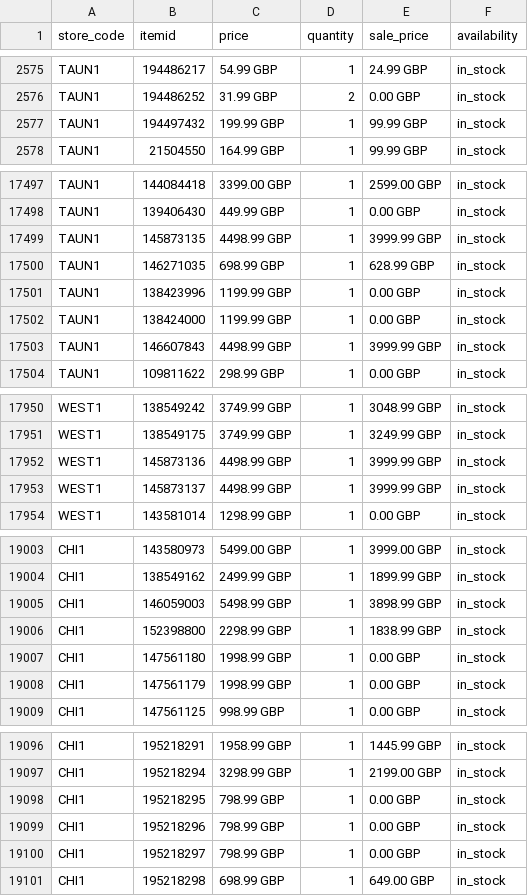
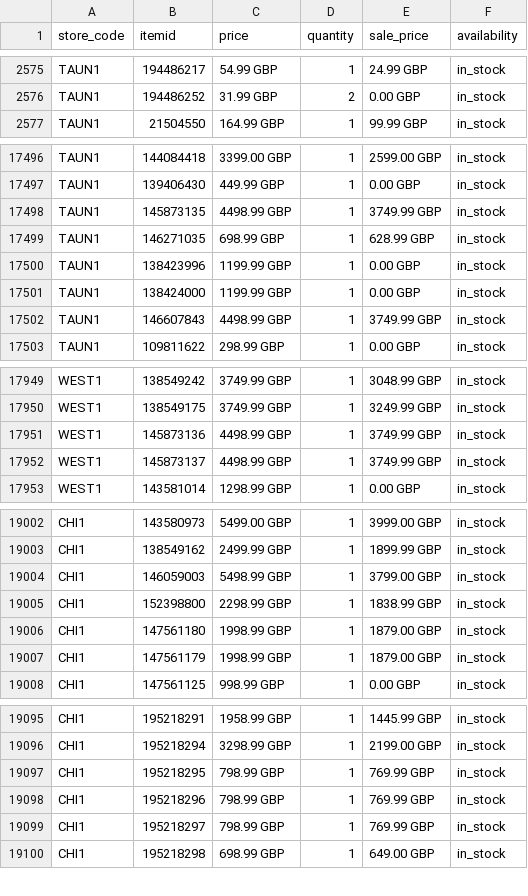
Before and after one commit to andrewbicyclechain/googleproduct, a CSV file: output/combined-inventory-mapped.csv, drawn as a sheet; only a part is shown, gaps mark what is left out; the diff covers the shown part only.

```diff
--- a/output/combined-inventory-mapped.csv
+++ b/output/combined-inventory-mapped.csv
@@ -2576,3 +2576,2 @@ TAUN1,194486217,54.99 GBP,1,24.99 GBP,in_stock
 TAUN1,194486252,31.99 GBP,2,0.00 GBP,in_stock
-TAUN1,194497432,199.99 GBP,1,99.99 GBP,in_stock
 TAUN1,21504550,164.99 GBP,1,99.99 GBP,in_stock
@@ -17498,3 +17497,3 @@ TAUN1,144084418,3399.00 GBP,1,2599.00 GBP,in_stock
 TAUN1,139406430,449.99 GBP,1,0.00 GBP,in_stock
-TAUN1,145873135,4498.99 GBP,1,3999.99 GBP,in_stock
+TAUN1,145873135,4498.99 GBP,1,3749.99 GBP,in_stock
 TAUN1,146271035,698.99 GBP,1,628.99 GBP,in_stock
@@ -17502,3 +17501,3 @@ TAUN1,138423996,1199.99 GBP,1,0.00 GBP,in_stock
 TAUN1,138424000,1199.99 GBP,1,0.00 GBP,in_stock
-TAUN1,146607843,4498.99 GBP,1,3999.99 GBP,in_stock
+TAUN1,146607843,4498.99 GBP,1,3749.99 GBP,in_stock
 TAUN1,109811622,298.99 GBP,1,0.00 GBP,in_stock
@@ -17951,4 +17950,4 @@ WEST1,138549242,3749.99 GBP,1,3048.99 GBP,in_stock
 WEST1,138549175,3749.99 GBP,1,3249.99 GBP,in_stock
-WEST1,145873136,4498.99 GBP,1,3999.99 GBP,in_stock
-WEST1,145873137,4498.99 GBP,1,3999.99 GBP,in_stock
+WEST1,145873136,4498.99 GBP,1,3749.99 GBP,in_stock
+WEST1,145873137,4498.99 GBP,1,3749.99 GBP,in_stock
 WEST1,143581014,1298.99 GBP,1,0.00 GBP,in_stock
@@ -19004,6 +19003,6 @@ CHI1,143580973,5499.00 GBP,1,3999.00 GBP,in_stock
 CHI1,138549162,2499.99 GBP,1,1899.99 GBP,in_stock
-CHI1,146059003,5498.99 GBP,1,3898.99 GBP,in_stock
+CHI1,146059003,5498.99 GBP,1,3799.00 GBP,in_stock
 CHI1,152398800,2298.99 GBP,1,1838.99 GBP,in_stock
-CHI1,147561180,1998.99 GBP,1,0.00 GBP,in_stock
-CHI1,147561179,1998.99 GBP,1,0.00 GBP,in_stock
+CHI1,147561180,1998.99 GBP,1,1879.00 GBP,in_stock
+CHI1,147561179,1998.99 GBP,1,1879.00 GBP,in_stock
 CHI1,147561125,998.99 GBP,1,0.00 GBP,in_stock
@@ -19097,5 +19096,5 @@ CHI1,195218291,1958.99 GBP,1,1445.99 GBP,in_stock
 CHI1,195218294,3298.99 GBP,1,2199.00 GBP,in_stock
-CHI1,195218295,798.99 GBP,1,0.00 GBP,in_stock
-CHI1,195218296,798.99 GBP,1,0.00 GBP,in_stock
-CHI1,195218297,798.99 GBP,1,0.00 GBP,in_stock
+CHI1,195218295,798.99 GBP,1,769.99 GBP,in_stock
+CHI1,195218296,798.99 GBP,1,769.99 GBP,in_stock
+CHI1,195218297,798.99 GBP,1,769.99 GBP,in_stock
 CHI1,195218298,698.99 GBP,1,649.00 GBP,in_stock
```
Also changed, not shown: 47 edited cells elsewhere in this file, 1 other file.
